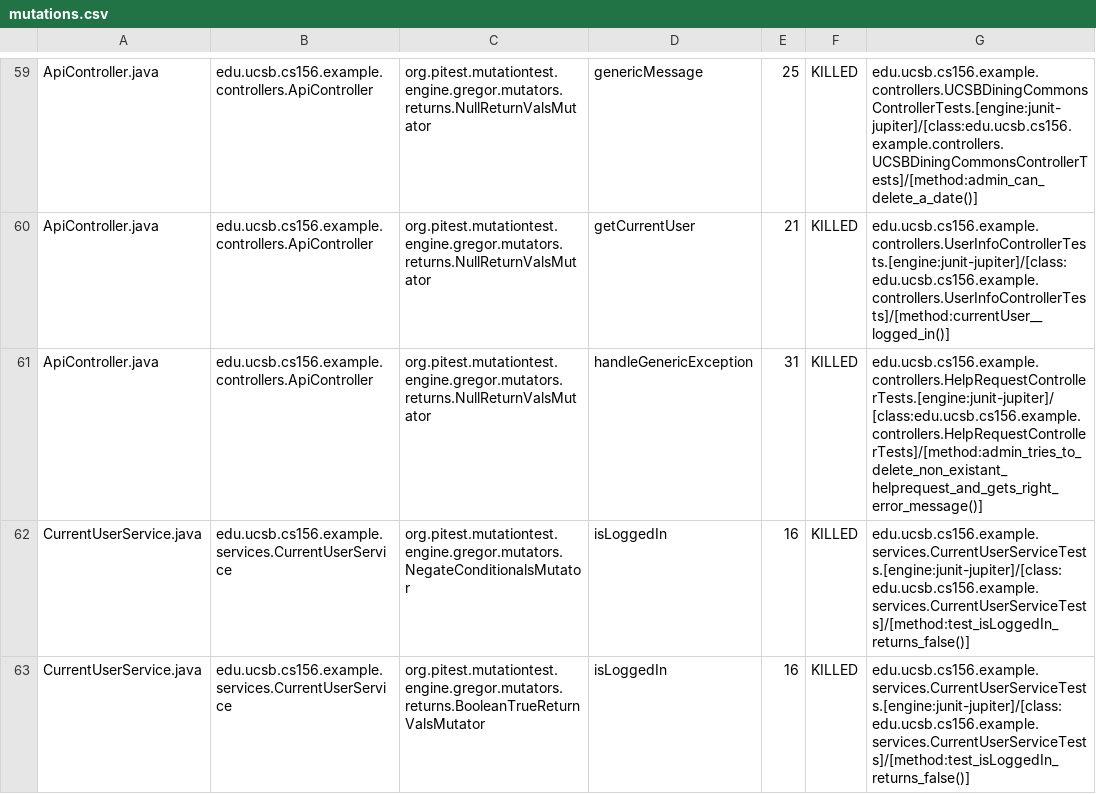
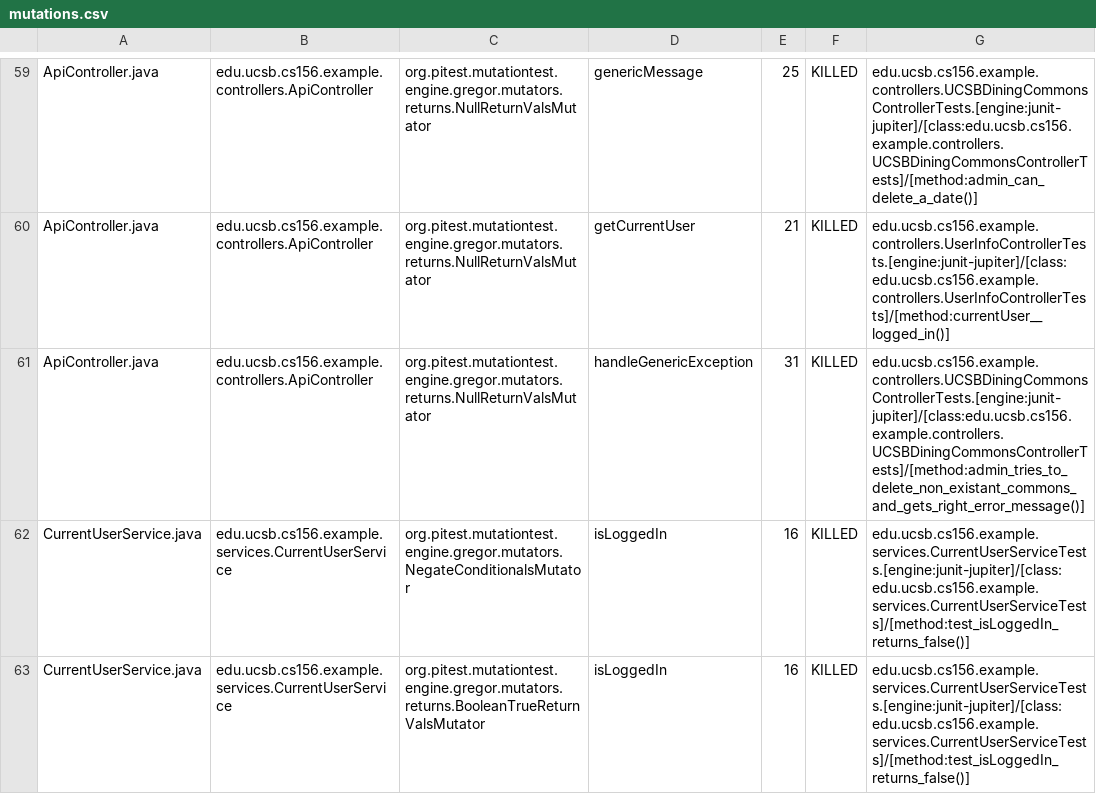
Before and after one commit to ucsb-cs156-m23/team02-m23-9am-2, a CSV file: pitest/mutations.csv, drawn as a sheet; only a part is shown, gaps mark what is left out.

Commit message:
Deploying to gh-pages from @ ucsb-cs156-m23/team02-m23-9am-2@eb1691380ff72c8abe4284b5191786f7b7e8815b 🚀

```diff
--- a/pitest/mutations.csv
+++ b/pitest/mutations.csv
@@ -60,3 +60,3 @@ ApiController.java,edu.ucsb.cs156.example.controllers.ApiController,org.pitest.m
 ApiController.java,edu.ucsb.cs156.example.controllers.ApiController,org.pitest.mutationtest.engine.gregor.mutators.returns.NullReturnValsMutator,getCurrentUser,21,KILLED,edu.ucsb.cs156.example.controllers.UserInfoControllerTests.[engine:junit-jupiter]/[class:edu.ucsb.cs156.example.controllers.UserInfoControllerTests]/[method:currentUser__logged_in()]
-ApiController.java,edu.ucsb.cs156.example.controllers.ApiController,org.pitest.mutationtest.engine.gregor.mutators.returns.NullReturnValsMutator,handleGenericException,31,KILLED,edu.ucsb.cs156.example.controllers.HelpRequestControllerTests.[engine:junit-jupiter]/[class:edu.ucsb.cs156.example.controllers.HelpRequestControllerTests]/[method:admin_tries_to_delete_non_existant_helprequest_and_gets_right_error_message()]
+ApiController.java,edu.ucsb.cs156.example.controllers.ApiController,org.pitest.mutationtest.engine.gregor.mutators.returns.NullReturnValsMutator,handleGenericException,31,KILLED,edu.ucsb.cs156.example.controllers.UCSBDiningCommonsControllerTests.[engine:junit-jupiter]/[class:edu.ucsb.cs156.example.controllers.UCSBDiningCommonsControllerTests]/[method:admin_tries_to_delete_non_existant_commons_and_gets_right_error_message()]
 CurrentUserService.java,edu.ucsb.cs156.example.services.CurrentUserService,org.pitest.mutationtest.engine.gregor.mutators.NegateConditionalsMutator,isLoggedIn,16,KILLED,edu.ucsb.cs156.example.services.CurrentUserServiceTests.[engine:junit-jupiter]/[class:edu.ucsb.cs156.example.services.CurrentUserServiceTests]/[method:test_isLoggedIn_returns_false()]
```
Also changed, not shown: 12 other files.
